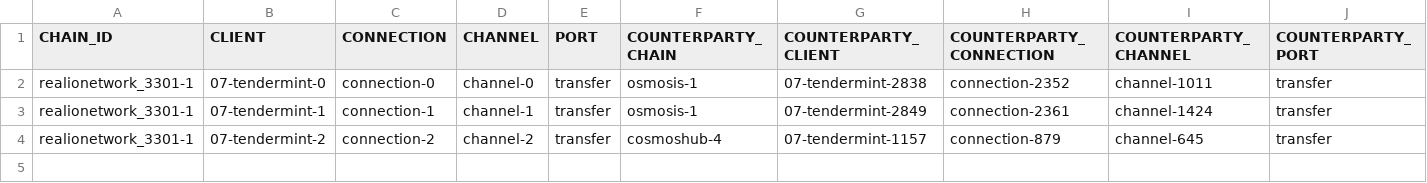
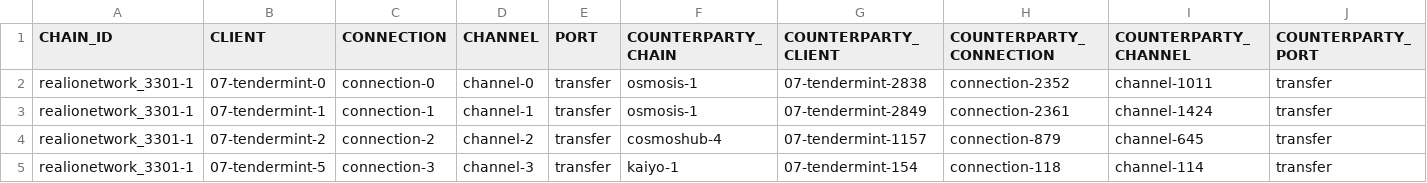
Before and after one commit to clemensgg/ibc-tables, a CSV file: realio/ibc_table.csv, drawn as a sheet.

```diff
--- a/realio/ibc_table.csv
+++ b/realio/ibc_table.csv
@@ -4 +4,2 @@ realionetwork_3301-1, 07-tendermint-1, connection-1, channel-1, transfer, osmosi
 realionetwork_3301-1, 07-tendermint-2, connection-2, channel-2, transfer, cosmoshub-4, 07-tendermint-1157, connection-879, channel-645, transfer
+realionetwork_3301-1, 07-tendermint-5, connection-3, channel-3, transfer, kaiyo-1, 07-tendermint-154, connection-118, channel-114, transfer
```
